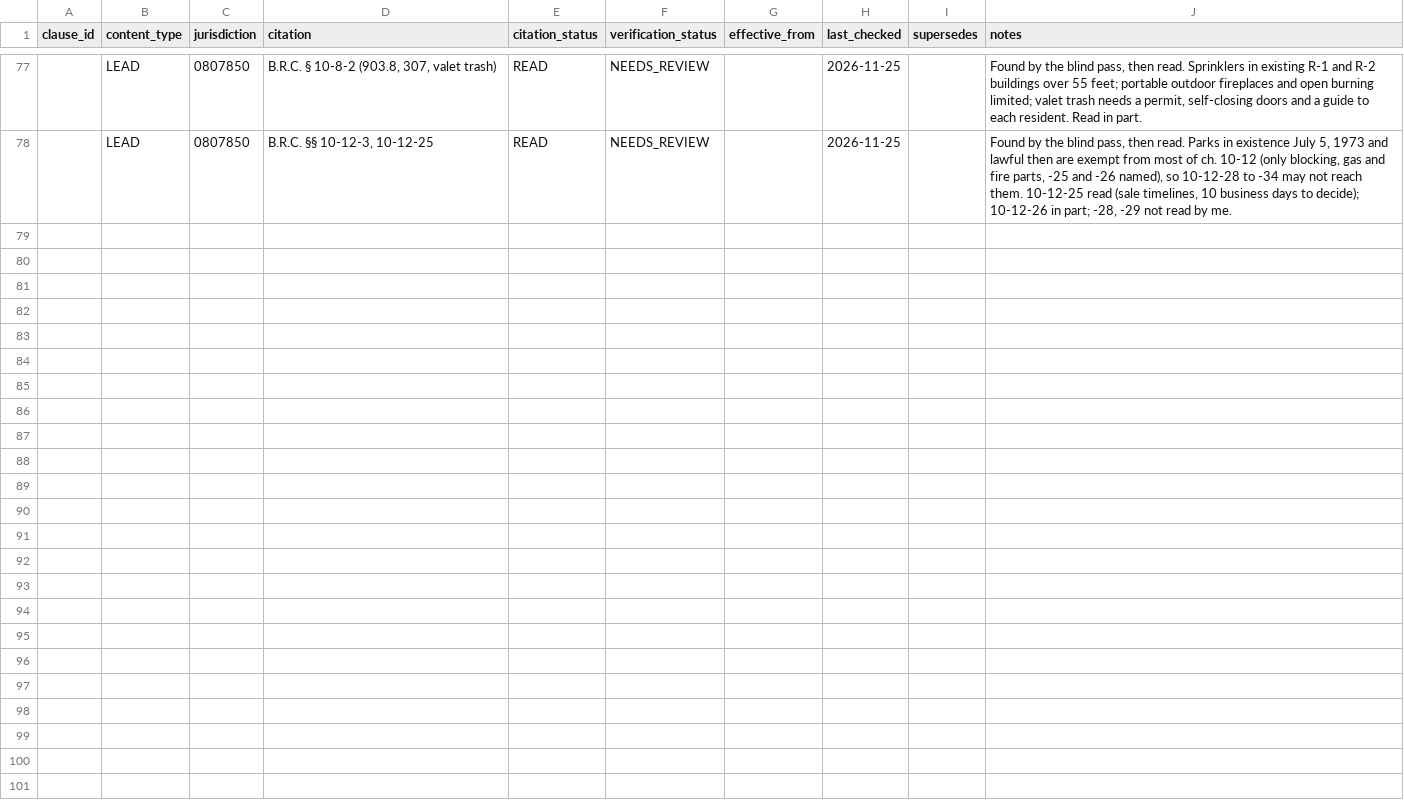
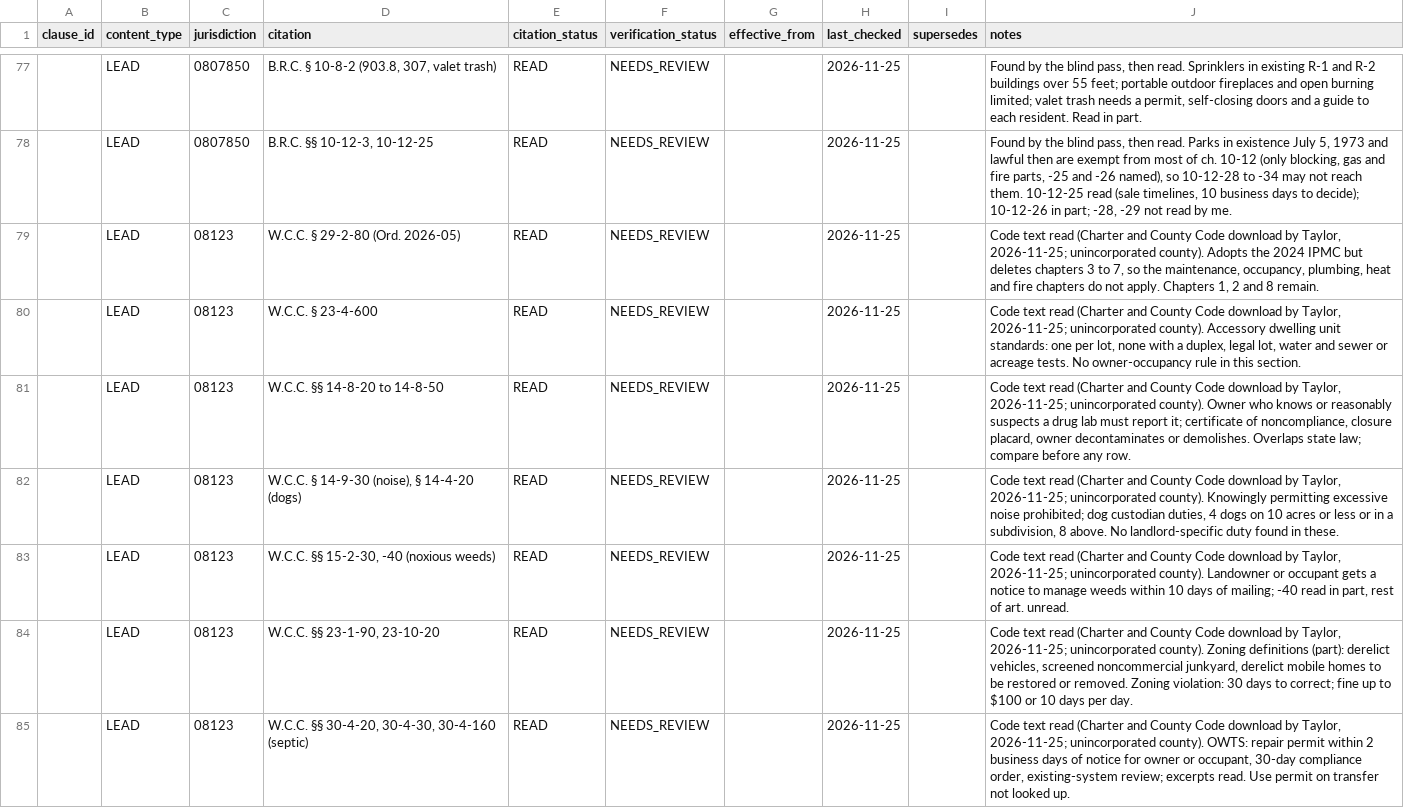
Before and after one commit to tsteinbaugh/property-manager-landlord-app, a CSV file: lease-clause-library/local/citations-local-CO.csv, drawn as a sheet; only a part is shown, gaps mark what is left out.

```diff
--- a/lease-clause-library/local/citations-local-CO.csv
+++ b/lease-clause-library/local/citations-local-CO.csv
@@ -78 +78,8 @@ clause_id,content_type,jurisdiction,citation,citation_status,verification_status
 ,LEAD,0807850,"B.R.C. §§ 10-12-3, 10-12-25",READ,NEEDS_REVIEW,,2026-11-25,,"Found by the blind pass, then read. Parks in existence July 5, 1973 and lawful then are exempt from most of ch. 10-12 (only blocking, gas and fire parts, -25 and -26 named), so 10-12-28 to -34 may not reach them. 10-12-25 read (sale timelines, 10 business days to decide); 10-12-26 in part; -28, -29 not read by me."
+,LEAD,08123,W.C.C. § 29-2-80 (Ord. 2026-05),READ,NEEDS_REVIEW,,2026-11-25,,"Code text read (Charter and County Code download by Taylor, 2026-11-25; unincorporated county). Adopts the 2024 IPMC but deletes chapters 3 to 7, so the maintenance, occupancy, plumbing, heat and fire chapters do not apply. Chapters 1, 2 and 8 remain."
+,LEAD,08123,W.C.C. § 23-4-600,READ,NEEDS_REVIEW,,2026-11-25,,"Code text read (Charter and County Code download by Taylor, 2026-11-25; unincorporated county). Accessory dwelling unit standards: one per lot, none with a duplex, legal lot, water and sewer or acreage tests. No owner-occupancy rule in this section."
+,LEAD,08123,W.C.C. §§ 14-8-20 to 14-8-50,READ,NEEDS_REVIEW,,2026-11-25,,"Code text read (Charter and County Code download by Taylor, 2026-11-25; unincorporated county). Owner who knows or reasonably suspects a drug lab must report it; certificate of noncompliance, closure placard, owner decontaminates or demolishes. Overlaps state law; compare before any row."
+,LEAD,08123,"W.C.C. § 14-9-30 (noise), § 14-4-20 (dogs)",READ,NEEDS_REVIEW,,2026-11-25,,"Code text read (Charter and County Code download by Taylor, 2026-11-25; unincorporated county). Knowingly permitting excessive noise prohibited; dog custodian duties, 4 dogs on 10 acres or less or in a subdivision, 8 above. No landlord-specific duty found in these."
+,LEAD,08123,"W.C.C. §§ 15-2-30, -40 (noxious weeds)",READ,NEEDS_REVIEW,,2026-11-25,,"Code text read (Charter and County Code download by Taylor, 2026-11-25; unincorporated county). Landowner or occupant gets a notice to manage weeds within 10 days of mailing; -40 read in part, rest of art. unread."
+,LEAD,08123,"W.C.C. §§ 23-1-90, 23-10-20",READ,NEEDS_REVIEW,,2026-11-25,,"Code text read (Charter and County Code download by Taylor, 2026-11-25; unincorporated county). Zoning definitions (part): derelict vehicles, screened noncommercial junkyard, derelict mobile homes to be restored or removed. Zoning violation: 30 days to correct; fine up to $100 or 10 days per day."
+,LEAD,08123,"W.C.C. §§ 30-4-20, 30-4-30, 30-4-160 (septic)",READ,NEEDS_REVIEW,,2026-11-25,,"Code text read (Charter and County Code download by Taylor, 2026-11-25; unincorporated county). OWTS: repair permit within 2 business days of notice for owner or occupant, 30-day compliance order, existing-system review; excerpts read. Use permit on transfer not looked up."
```
Also changed, not shown: lease-clause-library/local/places-CO.csv, 1 other file.
